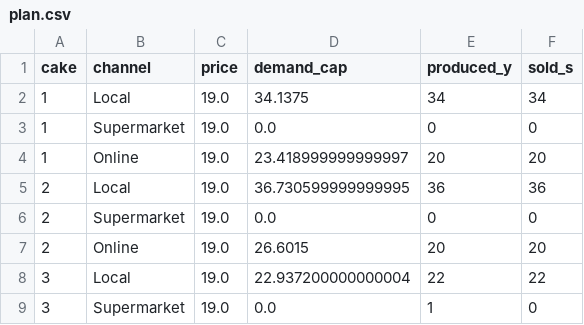
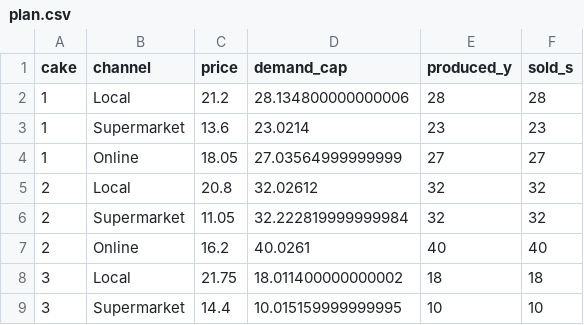
Before and after one commit to pieterrotteveel/Sweet-Market-Production-Planning-and-Pricing-Competition, a CSV file: results/plan.csv, drawn as a sheet; only a part is shown; the diff covers the shown part only.

Commit message:
Changes to be committed: 	modified:   project_notebook.ipynb 	modified:   results/batches.csv 	new file:   results/best_prices_c2f_all.csv 	modified:   results/costs.csv 	modified:   results/plan.csv

```diff
--- a/results/plan.csv
+++ b/results/plan.csv
@@ -1,9 +1,9 @@
 cake,channel,price,demand_cap,produced_y,sold_s
-1,Local,19.0,34.1375,34,34
-1,Supermarket,19.0,0.0,0,0
-1,Online,19.0,23.418999999999997,20,20
-2,Local,19.0,36.730599999999995,36,36
-2,Supermarket,19.0,0.0,0,0
-2,Online,19.0,26.6015,20,20
-3,Local,19.0,22.937200000000004,22,22
-3,Supermarket,19.0,0.0,1,0
+1,Local,21.2,28.134800000000006,28,28
+1,Supermarket,13.6,23.0214,23,23
+1,Online,18.05,27.03564999999999,27,27
+2,Local,20.8,32.02612,32,32
+2,Supermarket,11.05,32.222819999999984,32,32
+2,Online,16.2,40.0261,40,40
+3,Local,21.75,18.011400000000002,18,18
+3,Supermarket,14.4,10.015159999999995,10,10
```
Also changed, not shown: 1 added row, 1 removed row and 81 edited cells elsewhere in this file, results/costs.csv, 3 other files.
